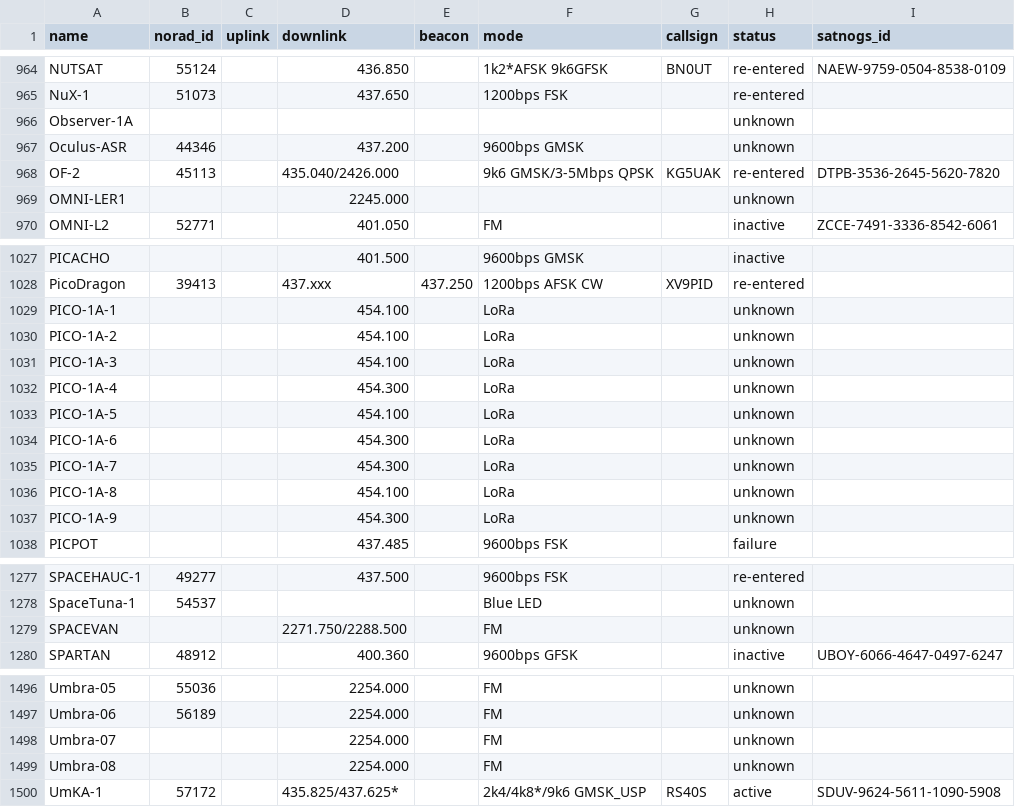
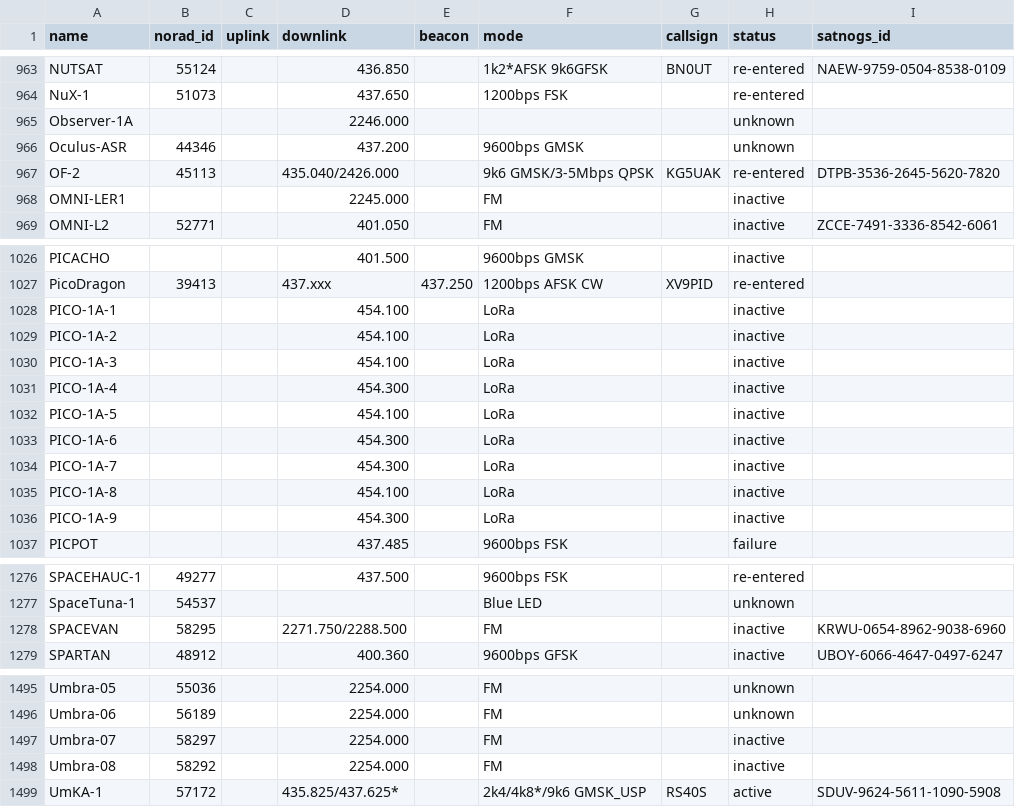
Before and after one commit to Sibizwan5/amateur-satellite-database, a CSV file: data/amsat-all-frequencies.csv, drawn as a sheet; only a part is shown, gaps mark what is left out; the diff covers the shown part only.

```diff
--- a/data/amsat-all-frequencies.csv
+++ b/data/amsat-all-frequencies.csv
@@ -965,6 +964,6 @@ NUTSAT,55124,,436.850,,1k2*AFSK 9k6GFSK,BN0UT,re-entered,NAEW-9759-0504-8538-010
 NuX-1,51073,,437.650,,1200bps FSK,,re-entered,
-Observer-1A,,,,,,,unknown,
+Observer-1A,,,2246.000,,,,unknown,
 Oculus-ASR,44346,,437.200,,9600bps GMSK,,unknown,
 OF-2,45113,,435.040/2426.000,,9k6 GMSK/3-5Mbps QPSK,KG5UAK,re-entered,DTPB-3536-2645-5620-7820
-OMNI-LER1,,,2245.000,,,,unknown,
+OMNI-LER1,,,2245.000,,FM,,inactive,
 OMNI-L2,52771,,401.050,,FM,,inactive,ZCCE-7491-3336-8542-6061
@@ -1028,11 +1027,11 @@ PICACHO,,,401.500,,9600bps GMSK,,inactive,
 PicoDragon,39413,,437.xxx,437.250,1200bps AFSK CW,XV9PID,re-entered,
-PICO-1A-1,,,454.100,,LoRa,,unknown,
-PICO-1A-2,,,454.100,,LoRa,,unknown,
-PICO-1A-3,,,454.100,,LoRa,,unknown,
-PICO-1A-4,,,454.300,,LoRa,,unknown,
-PICO-1A-5,,,454.100,,LoRa,,unknown,
-PICO-1A-6,,,454.300,,LoRa,,unknown,
-PICO-1A-7,,,454.300,,LoRa,,unknown,
-PICO-1A-8,,,454.100,,LoRa,,unknown,
-PICO-1A-9,,,454.300,,LoRa,,unknown,
+PICO-1A-1,,,454.100,,LoRa,,inactive,
+PICO-1A-2,,,454.100,,LoRa,,inactive,
+PICO-1A-3,,,454.100,,LoRa,,inactive,
+PICO-1A-4,,,454.300,,LoRa,,inactive,
+PICO-1A-5,,,454.100,,LoRa,,inactive,
+PICO-1A-6,,,454.300,,LoRa,,inactive,
+PICO-1A-7,,,454.300,,LoRa,,inactive,
+PICO-1A-8,,,454.100,,LoRa,,inactive,
+PICO-1A-9,,,454.300,,LoRa,,inactive,
 PICPOT,,,437.485,,9600bps FSK,,failure,
@@ -1278,3 +1277,3 @@ SPACEHAUC-1,49277,,437.500,,9600bps FSK,,re-entered,
 SpaceTuna-1,54537,,,,Blue LED,,unknown,
-SPACEVAN,,,2271.750/2288.500,,FM,,unknown,
+SPACEVAN,58295,,2271.750/2288.500,,FM,,inactive,KRWU-0654-8962-9038-6960
 SPARTAN,48912,,400.360,,9600bps GFSK,,inactive,UBOY-6066-4647-0497-6247
@@ -1497,4 +1496,4 @@ Umbra-05,55036,,2254.000,,FM,,unknown,
 Umbra-06,56189,,2254.000,,FM,,unknown,
-Umbra-07,,,2254.000,,FM,,unknown,
-Umbra-08,,,2254.000,,FM,,unknown,
+Umbra-07,58297,,2254.000,,FM,,inactive,
+Umbra-08,58292,,2254.000,,FM,,inactive,
 UmKA-1,57172,,435.825/437.625*,,2k4/4k8*/9k6 GMSK_USP,RS40S,active,SDUV-9624-5611-1090-5908
```
Also changed, not shown: 1 removed row and 4 edited cells elsewhere in this file, 1 other file.
